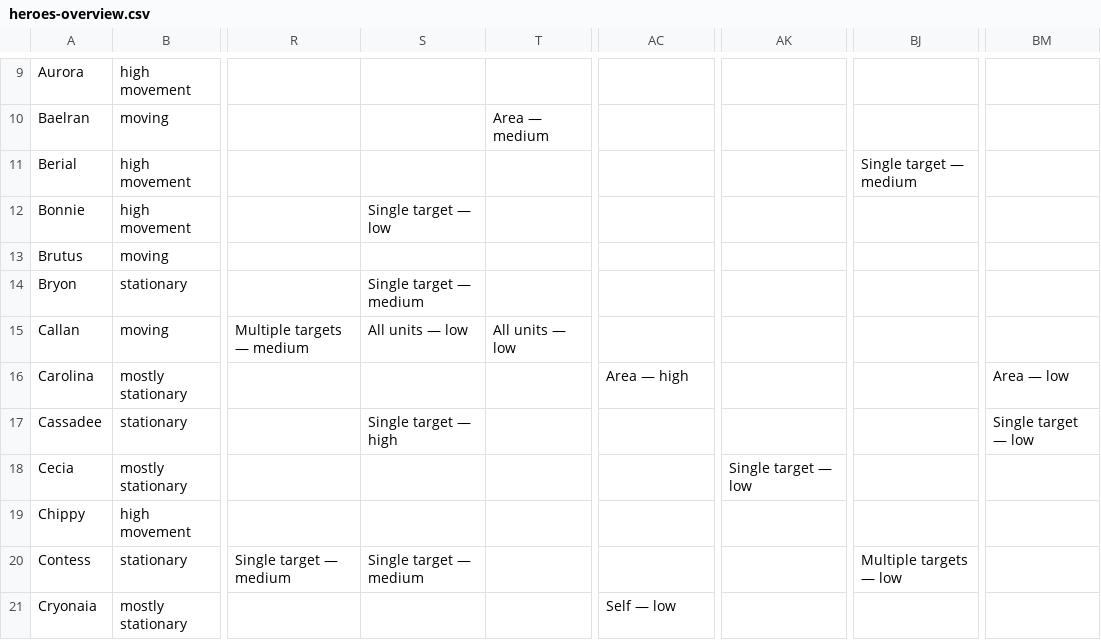
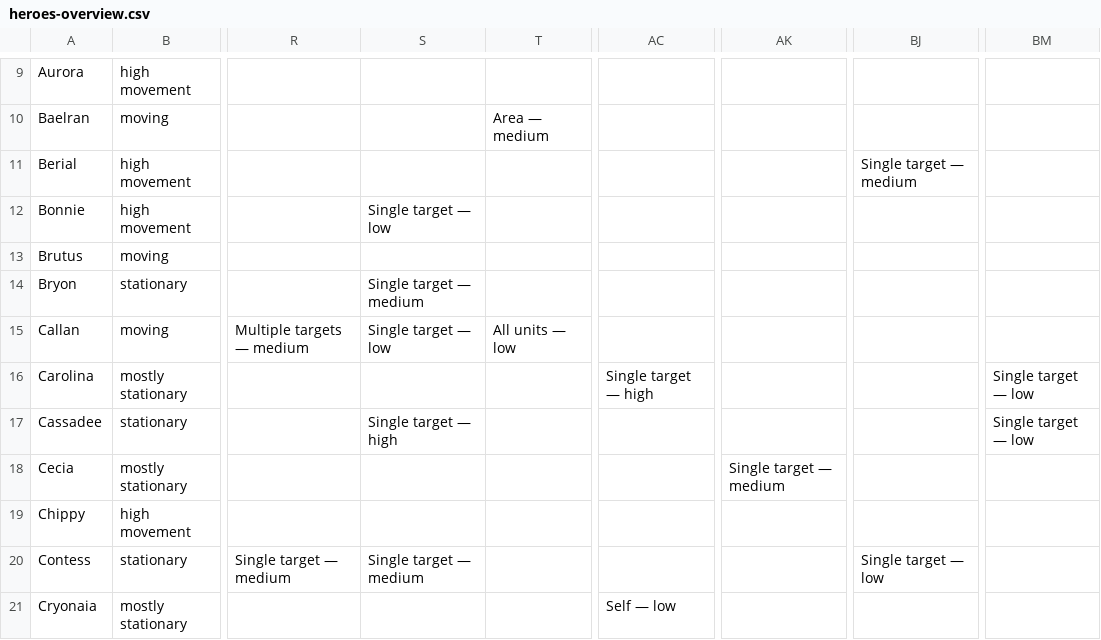
Before and after one commit to arnecls/afjk-characters, a CSV file: heroes-overview.csv, drawn as a sheet; only a part is shown, gaps mark what is left out; the diff covers the shown part only; the diff names each change by its address in the sheet, - before the commit and + after, or states it on an @@ line.

```diff
--- a/heroes-overview.csv
+++ b/heroes-overview.csv
-S15: All units — low
+S15: Single target — low
-AC16: Area — high
+AC16: Single target — high
-BM16: Area — low
+BM16: Single target — low
-AK18: Single target — low
+AK18: Single target — medium
-BJ20: Multiple targets — low
+BJ20: Single target — low
```
Also changed, not shown: 42 edited cells elsewhere in this file, 9 other files.
